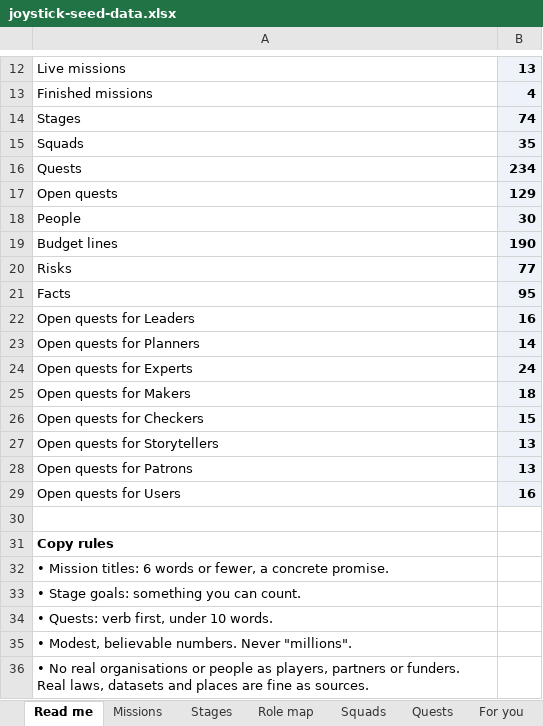
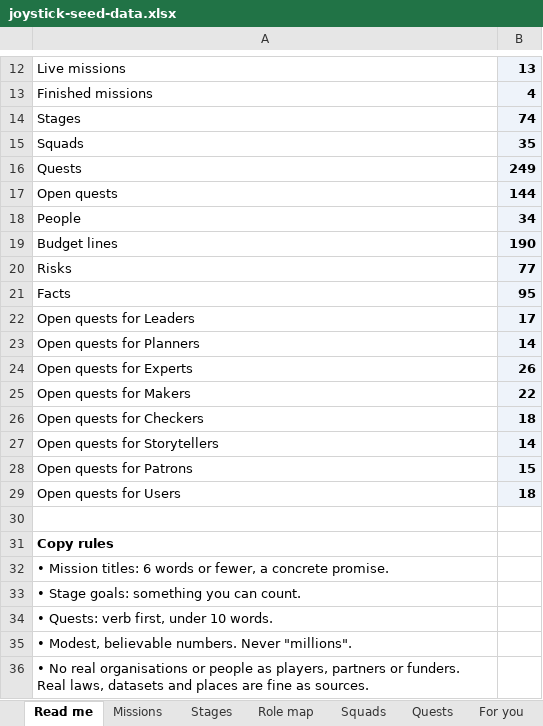
Before and after one commit to product-manager2/joystick, an Excel workbook: seed/joystick-seed-data.xlsx, sheet Read me, drawn as a sheet; only a part is shown, gaps mark what is left out; values as stored, in another font and other column widths than the file's, no borders; the diff names each change by its address in the sheet, - before the commit and + after, or states it on an @@ line.

```diff
--- a/seed/joystick-seed-data.xlsx (sheet Read me)
+++ b/seed/joystick-seed-data.xlsx (sheet Read me)
-B16: 234
+B16: 249
-B17: 129
+B17: 144
-B18: 30
+B18: 34
-B22: 16
+B22: 17
-B24: 24
+B24: 26
-B25: 18
+B25: 22
-B26: 15
+B26: 18
-B27: 13
+B27: 14
-B28: 13
+B28: 15
-B29: 16
+B29: 18
```
Also changed, not shown: sheet Quests, sheet Squads, sheet People, sheet Missions, sheet Stages, other sheet tabs, 21 other files.
